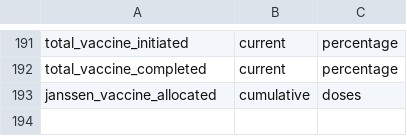
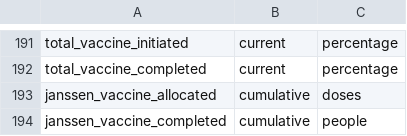
Before and after one commit to act-now-coalition/can-scrapers, a CSV file: can_tools/bootstrap_data/covid_variables.csv, drawn as a sheet; only a part is shown, gaps mark what is left out.

Commit message:
add janssen_vaccine_completed to variable names

```diff
--- a/can_tools/bootstrap_data/covid_variables.csv
+++ b/can_tools/bootstrap_data/covid_variables.csv
@@ -193 +193,2 @@ total_vaccine_completed,current,percentage
 janssen_vaccine_allocated,cumulative,doses
+janssen_vaccine_completed,cumulative,people
```
